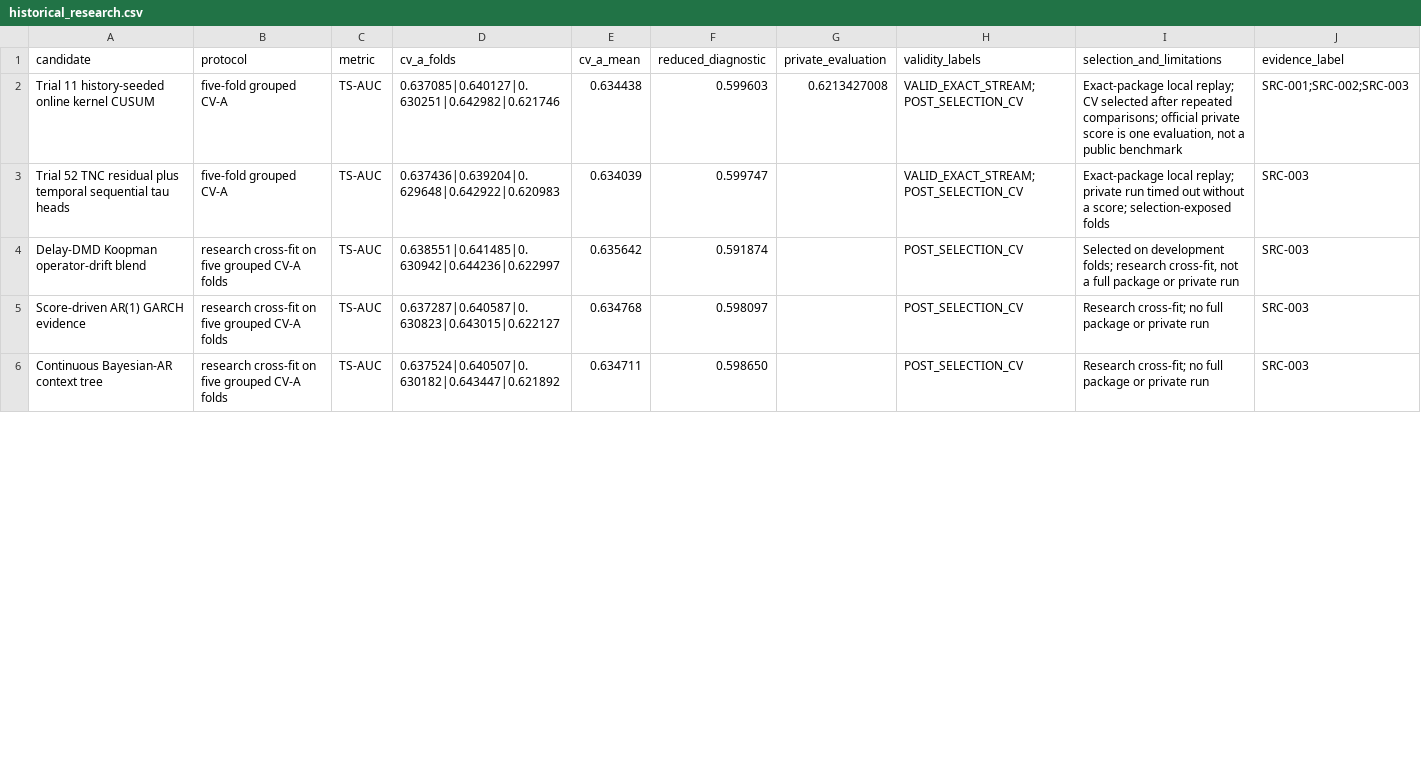
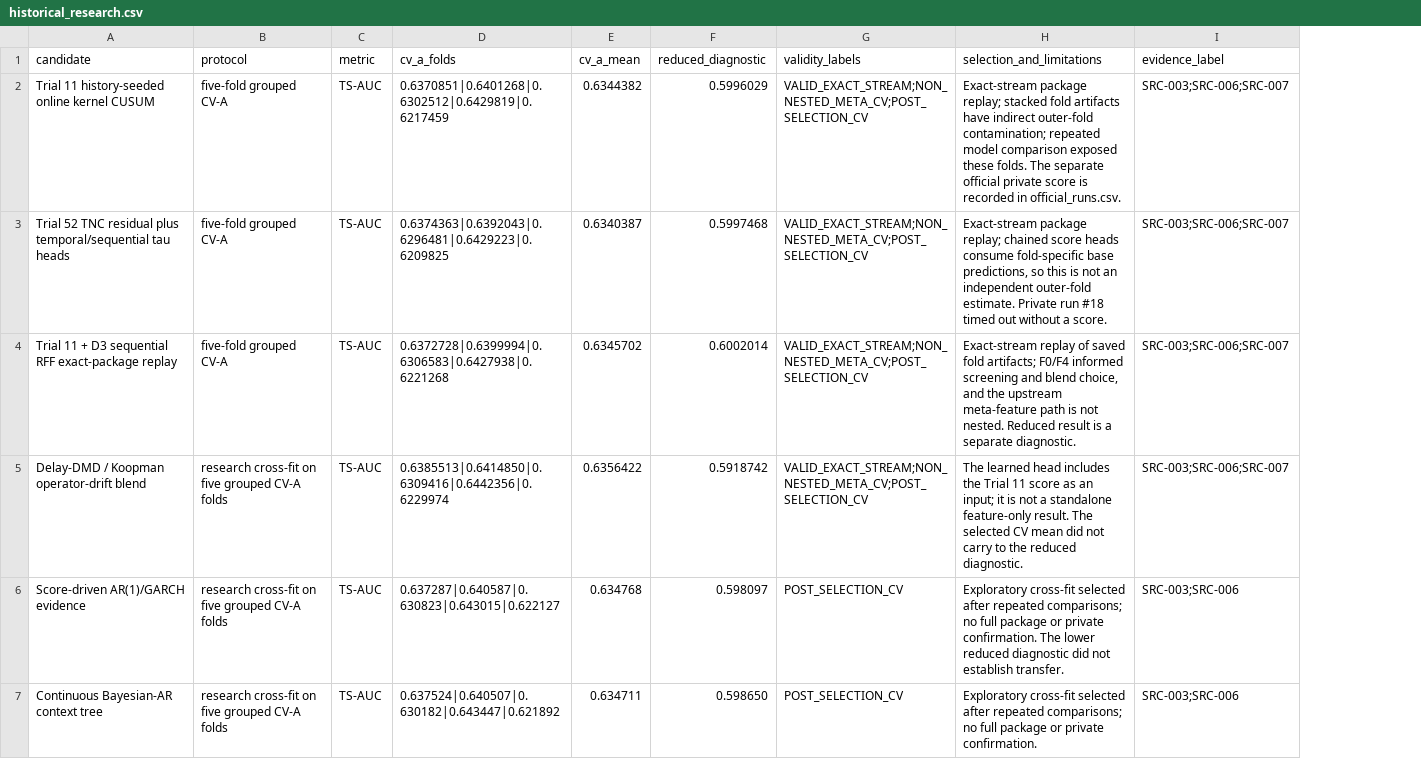
Before and after one commit to TranTrinhNhan1/BreakForge, a CSV file: reports/curated_results/historical_research.csv, drawn as a sheet; only a part is shown; removed rows and columns are numbered as before the commit, all else as after; the diff covers the shown part only; the diff names each change by its address in the sheet, - before the commit and + after, or states it on an @@ line.

Commit message:
docs: separate official runs and audited results

```diff
--- a/reports/curated_results/historical_research.csv
+++ b/reports/curated_results/historical_research.csv
-column G (private_evaluation), row 2: 0.6213427008
-D2 (cv_a_folds): 0.637085|0.640127|0.630251|0.642982|0.621746
+D2 (cv_a_folds): 0.6370851|0.6401268|0.6302512|0.6429819|0.6217459
-E2 (cv_a_mean): 0.634438
+E2 (cv_a_mean): 0.6344382
-F2 (reduced_diagnostic): 0.599603
+F2 (reduced_diagnostic): 0.5996029
-G2 (validity_labels): VALID_EXACT_STREAM;POST_SELECTION_CV
+G2 (validity_labels): VALID_EXACT_STREAM;NON_NESTED_META_CV;POST_SELECTION_CV
-H2 (selection_and_limitations): Exact-package local replay; CV selected after repeated comparisons; official private score is one evaluation, not a public benchmark
+H2 (selection_and_limitations): Exact-stream package replay; stacked fold artifacts have indirect outer-fold contamination; repeated model comparison exposed these folds. The separate official private score is recorded in official_runs.csv.
-I2 (evidence_label): SRC-001;SRC-002;SRC-003
+I2 (evidence_label): SRC-003;SRC-006;SRC-007
-row 3: Trial 52 TNC residual plus temporal sequential tau heads | five-fold grouped CV-A | TS-AUC | 0.637436|0.639204|0.629648|0.642922|0.620983 | 0.634039 | 0.599747 |  | VALID_EXACT_STREAM;POST_SELECTION_CV | Exact-package local replay; private run timed out without a score; selection-exposed folds | SRC-003
-row 4: Delay-DMD Koopman operator-drift blend | research cross-fit on five grouped CV-A folds | TS-AUC | 0.638551|0.641485|0.630942|0.644236|0.622997 | 0.635642 | 0.591874 |  | POST_SELECTION_CV | Selected on development folds; research cross-fit, not a full package or private run | SRC-003
+row 3: Trial 52 TNC residual plus temporal/sequential tau heads | five-fold grouped CV-A | TS-AUC | 0.6374363|0.6392043|0.6296481|0.6429223|0.6209825 | 0.6340387 | 0.5997468 | VALID_EXACT_STREAM;NON_NESTED_META_CV;POST_SELECTION_CV | Exact-stream package replay; chained score heads consume fold-specific base predictions, so this is not an independent outer-fold estimate. Private run #18 timed out without a score. | SRC-003;SRC-006;SRC-007
+row 4: Trial 11 + D3 sequential RFF exact-package replay | five-fold grouped CV-A | TS-AUC | 0.6372728|0.6399994|0.6306583|0.6427938|0.6221268 | 0.6345702 | 0.6002014 | VALID_EXACT_STREAM;NON_NESTED_META_CV;POST_SELECTION_CV | Exact-stream replay of saved fold artifacts; F0/F4 informed screening and blend choice, and the upstream meta-feature path is not nested. Reduced result is a separate diagnostic. | SRC-003;SRC-006;SRC-007
+row 5: Delay-DMD / Koopman operator-drift blend | research cross-fit on five grouped CV-A folds | TS-AUC | 0.6385513|0.6414850|0.6309416|0.6442356|0.6229974 | 0.6356422 | 0.5918742 | VALID_EXACT_STREAM;NON_NESTED_META_CV;POST_SELECTION_CV | The learned head includes the Trial 11 score as an input; it is not a standalone feature-only result. The selected CV mean did not carry to the reduced diagnostic. | SRC-003;SRC-006;SRC-007
-A6 (candidate): Score-driven AR(1) GARCH evidence
+A6 (candidate): Score-driven AR(1)/GARCH evidence
-H6 (selection_and_limitations): Research cross-fit; no full package or private run
+H6 (selection_and_limitations): Exploratory cross-fit selected after repeated comparisons; no full package or private confirmation. The lower reduced diagnostic did not establish transfer.
-I6:I7 (evidence_label): SRC-003
+I6:I7 (evidence_label): SRC-003;SRC-006
-H7 (selection_and_limitations): Research cross-fit; no full package or private run
+H7 (selection_and_limitations): Exploratory cross-fit selected after repeated comparisons; no full package or private confirmation.
```
Also changed, not shown: 3 added rows and 14 edited cells elsewhere in this file, 6 other files.
